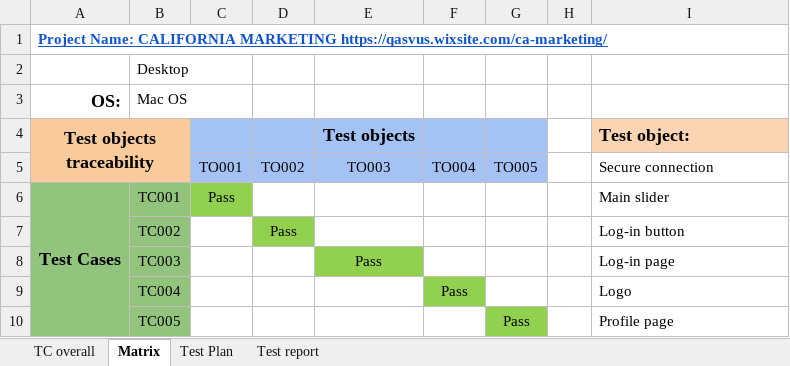
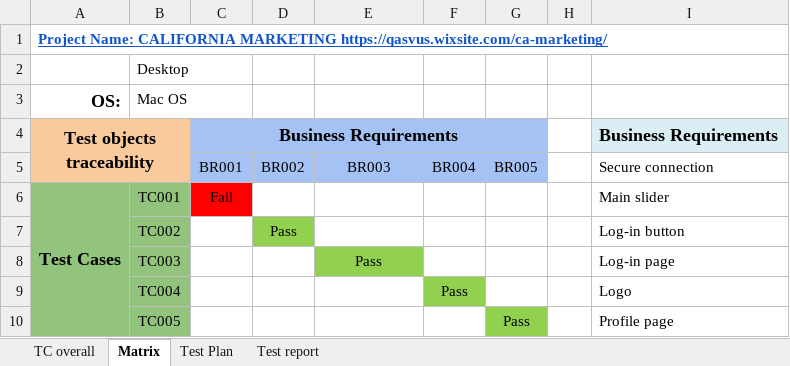
Before and after one commit to stepanyuk1988/CA-Marketing, an Excel workbook: Project_CALIFORNIA_MARCKETING/Project _CALIFORNIA MARCKETING_.xlsx, sheet Matrix, drawn as a sheet; only a part is shown; values as stored, in another font and other column widths than the file's, no borders; charts and pictures not drawn; removed rows and columns are numbered as before the commit, all else as after; the diff covers the shown part only; the diff names each change by its address in the sheet, - before the commit and + after, or states it on an @@ line.

```diff
--- a/Project_CALIFORNIA_MARCKETING/Project _CALIFORNIA MARCKETING_.xlsx (sheet Matrix)
+++ b/Project_CALIFORNIA_MARCKETING/Project _CALIFORNIA MARCKETING_.xlsx (sheet Matrix)
-row 4: Test objects traceability |  |  |  | Test objects |  |  |  | Test object:
-row 5:  |  | TO001 | TO002 | TO003 | TO004 | TO005 |  | Secure connection
+row 4: Test objects traceability |  | Business Requirements |  |  |  |  |  | Business Requirements
+row 5:  |  | BR001 | BR002 | BR003 | BR004 | BR005 |  | Secure connection
-C6: Pass
+C6: Fail
-C6 fill: #92D050
+C6 fill: #FF0000
```
Also changed, not shown: 6 added rows, 6 removed rows, 12 edited cells, cell formats and merged cells elsewhere in this sheet, sheet TC overall, sheet Test report, charts or pictures, 2 other files.
